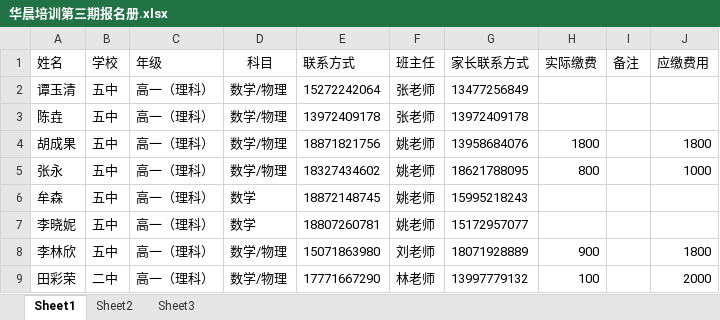
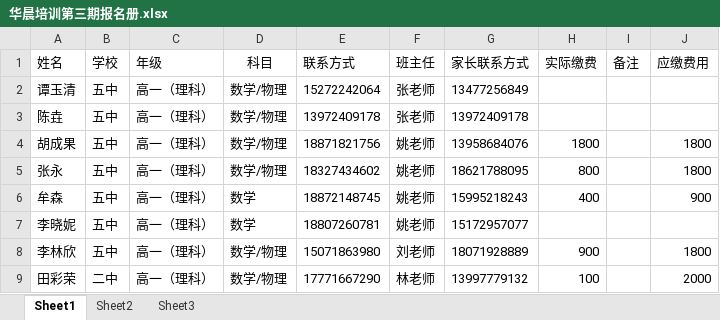
Before and after one commit to SolidFighter/edu_doc, an Excel workbook: 华晨培训第三期报名册.xlsx, sheet Sheet1, drawn as a sheet; values as stored, in another font and other column widths than the file's, no borders; the diff names each change by its address in the sheet, - before the commit and + after, or states it on an @@ line.

```diff
--- a/华晨培训第三期报名册.xlsx (sheet Sheet1)
+++ b/华晨培训第三期报名册.xlsx (sheet Sheet1)
-J5 (应缴费用): 1000
+J5 (应缴费用): 1800
-H6 (实际缴费): (empty)
+H6 (实际缴费): 400
-J6 (应缴费用): (empty)
+J6 (应缴费用): 900
```
Also changed, not shown: 高中签到表五中班.xlsx.
